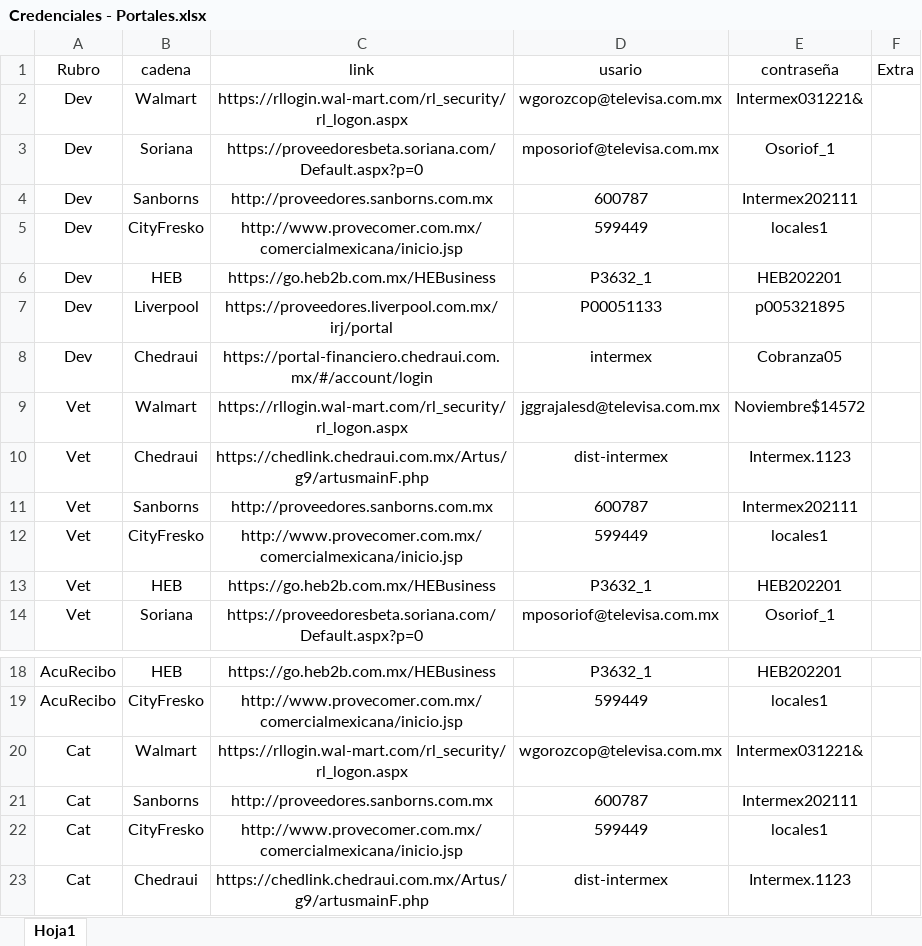
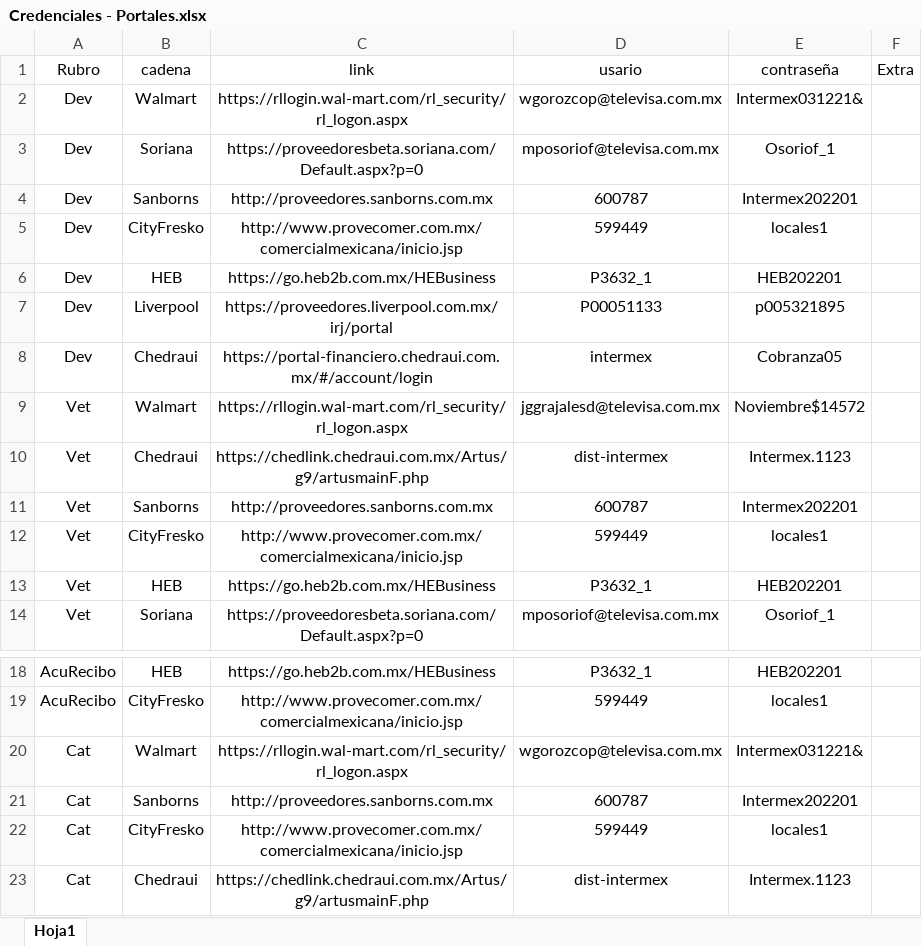
Before and after one commit to re307Desarrollo/CapacitacionDesarrollo, an Excel workbook: Credenciales - Portales.xlsx, sheet Hoja1, drawn as a sheet; only a part is shown, gaps mark what is left out; values as stored, in another font and other column widths than the file's, no borders; the diff names each change by its address in the sheet, - before the commit and + after, or states it on an @@ line.

Commit message:
CADE - Archivo Portales Contrasena
Se cambia la contrasena en la cade sanborns para que se pueda consulta
por parte de los programados por si se requiere que entre a revisar.

```diff
--- a/Credenciales - Portales.xlsx (sheet Hoja1)
+++ b/Credenciales - Portales.xlsx (sheet Hoja1)
-E4 (contraseña): Intermex202111
+E4 (contraseña): Intermex202201
-E11 (contraseña): Intermex202111
+E11 (contraseña): Intermex202201
-E21 (contraseña): Intermex202111
+E21 (contraseña): Intermex202201
```
